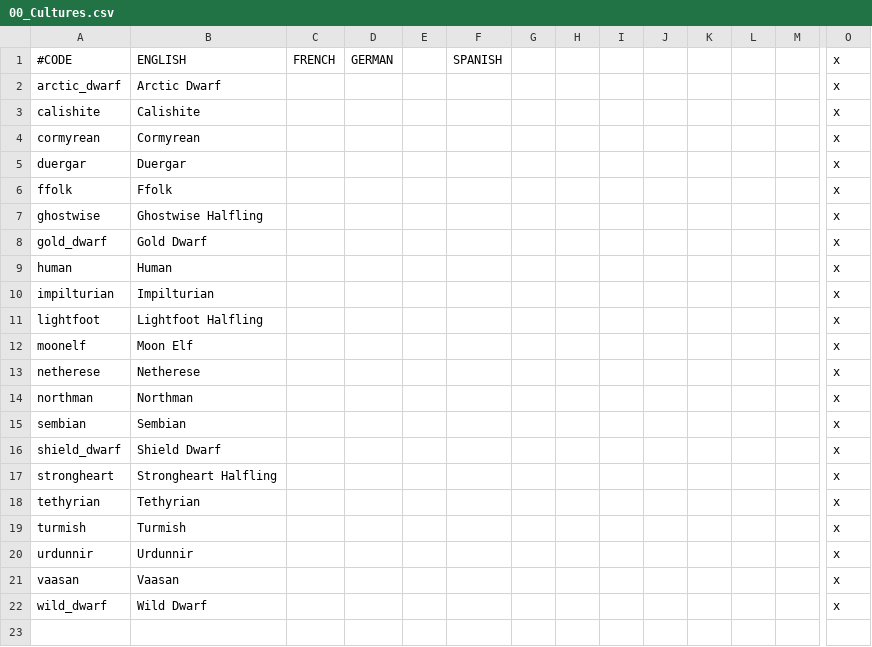
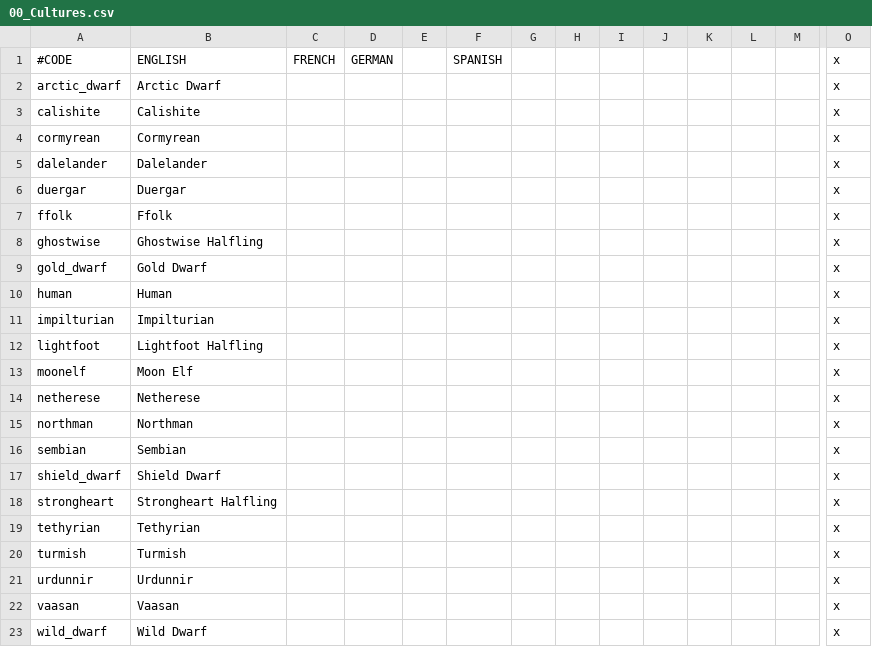
Before and after one commit to chriscohen/ck2-forgottenkings, a CSV file: ForgottenRealms/localisation/00_Cultures.csv, drawn as a sheet; only a part is shown, gaps mark what is left out; rows hold the shown columns only; the diff names each change by its address in the sheet, - before the commit and + after, or states it on an @@ line.

```diff
--- a/ForgottenRealms/localisation/00_Cultures.csv
+++ b/ForgottenRealms/localisation/00_Cultures.csv
+row 5: dalelander | Dalelander |  |  |  |  |  |  |  |  |  |  |  | x
```
Also changed, not shown: ForgottenRealms/localisation/00_Barony_names.csv, ForgottenRealms/localisation/00_County_names.csv, 19 other files.
